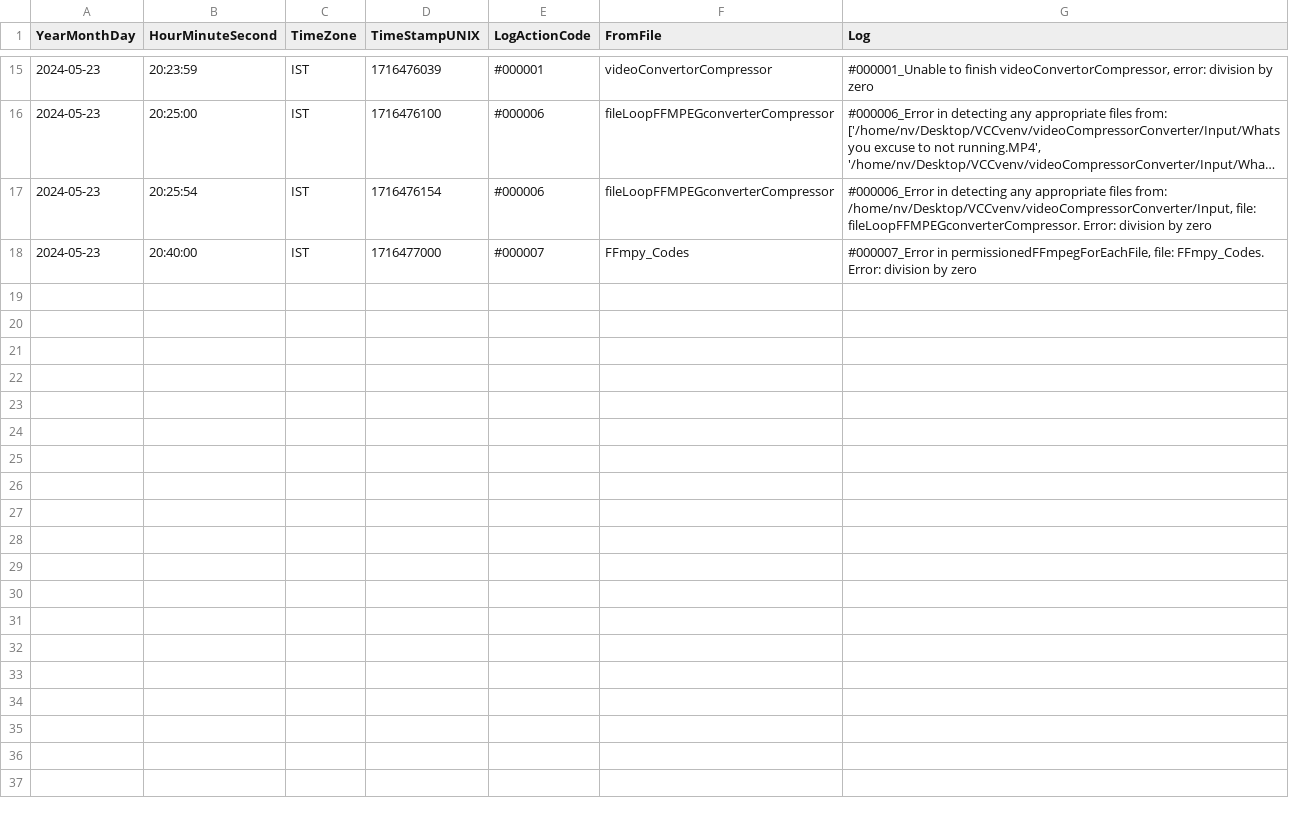
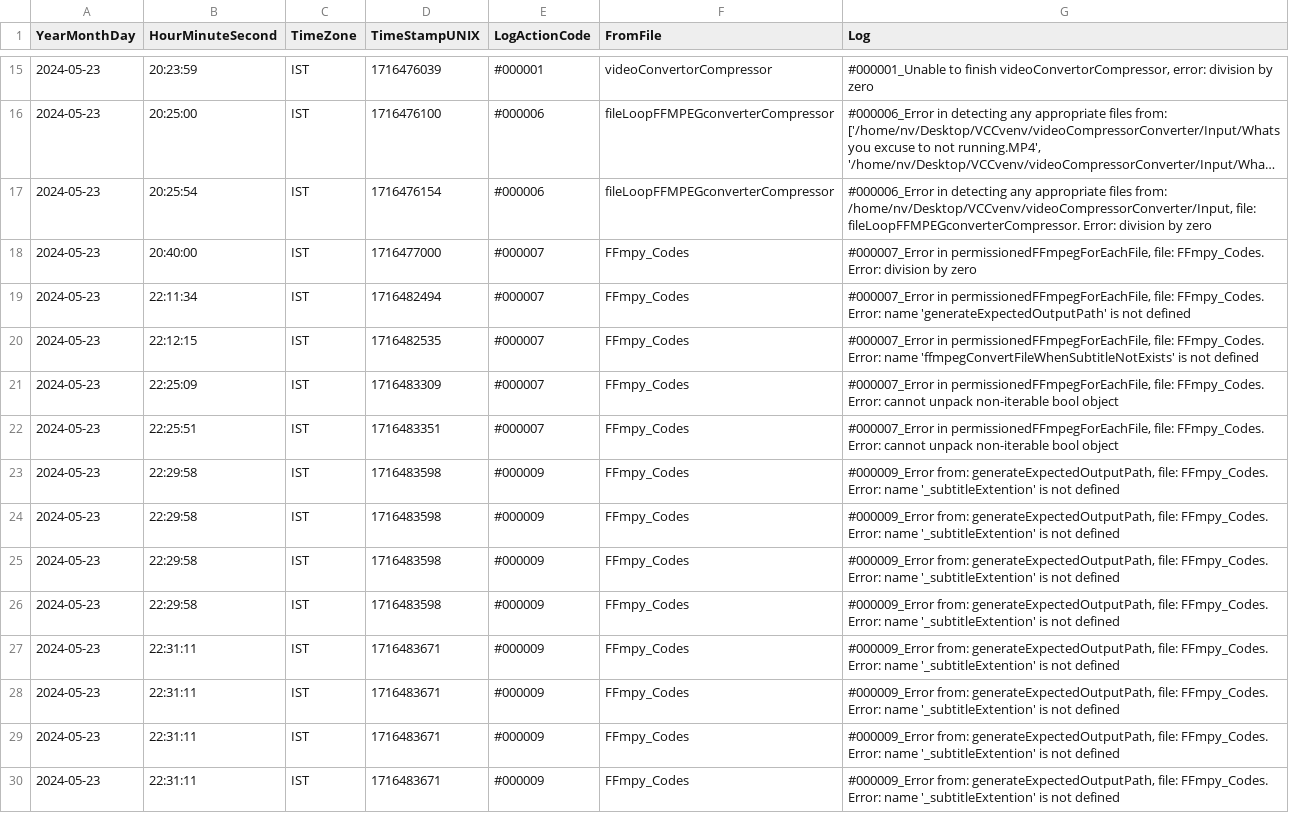
Before and after one commit to NV2017/videoCompressorConverter, a CSV file: Error/20240523_Errors.csv, drawn as a sheet; only a part is shown, gaps mark what is left out; long unchanged cells end in ….

Commit message:
In FFmpeg function, add output filepath generator

```diff
--- a/Error/20240523_Errors.csv
+++ b/Error/20240523_Errors.csv
@@ -18 +18,13 @@ YearMonthDay,HourMinuteSecond,TimeZone,TimeStampUNIX,LogActionCode,FromFile,Log
 2024-05-23,20:40:00,IST,1716477000,#000007,FFmpy_Codes,"#000007_Error in permissionedFFmpegForEachFile, file: FFmpy_Codes. Error: division by zero"
+2024-05-23,22:11:34,IST,1716482494,#000007,FFmpy_Codes,"#000007_Error in permissionedFFmpegForEachFile, file: FFmpy_Codes. Error: name 'generateExpectedOutputPath' is not defined"
+2024-05-23,22:12:15,IST,1716482535,#000007,FFmpy_Codes,"#000007_Error in permissionedFFmpegForEachFile, file: FFmpy_Codes. Error: name 'ffmpegConvertFileWhenSubtitleNotExists' is not defined"
+2024-05-23,22:25:09,IST,1716483309,#000007,FFmpy_Codes,"#000007_Error in permissionedFFmpegForEachFile, file: FFmpy_Codes. Error: cannot unpack non-iterable bool object"
+2024-05-23,22:25:51,IST,1716483351,#000007,FFmpy_Codes,"#000007_Error in permissionedFFmpegForEachFile, file: FFmpy_Codes. Error: cannot unpack non-iterable bool object"
+2024-05-23,22:29:58,IST,1716483598,#000009,FFmpy_Codes,"#000009_Error from: generateExpectedOutputPath, file: FFmpy_Codes. Error: name '_subtitleExtention' is not defined"
+2024-05-23,22:29:58,IST,1716483598,#000009,FFmpy_Codes,"#000009_Error from: generateExpectedOutputPath, file: FFmpy_Codes. Error: name '_subtitleExtention' is not defined"
+2024-05-23,22:29:58,IST,1716483598,#000009,FFmpy_Codes,"#000009_Error from: generateExpectedOutputPath, file: FFmpy_Codes. Error: name '_subtitleExtention' is not defined"
+2024-05-23,22:29:58,IST,1716483598,#000009,FFmpy_Codes,"#000009_Error from: generateExpectedOutputPath, file: FFmpy_Codes. Error: name '_subtitleExtention' is not defined"
+2024-05-23,22:31:11,IST,1716483671,#000009,FFmpy_Codes,"#000009_Error from: generateExpectedOutputPath, file: FFmpy_Codes. Error: name '_subtitleExtention' is not defined"
+2024-05-23,22:31:11,IST,1716483671,#000009,FFmpy_Codes,"#000009_Error from: generateExpectedOutputPath, file: FFmpy_Codes. Error: name '_subtitleExtention' is not defined"
+2024-05-23,22:31:11,IST,1716483671,#000009,FFmpy_Codes,"#000009_Error from: generateExpectedOutputPath, file: FFmpy_Codes. Error: name '_subtitleExtention' is not defined"
+2024-05-23,22:31:11,IST,1716483671,#000009,FFmpy_Codes,"#000009_Error from: generateExpectedOutputPath, file: FFmpy_Codes. Error: name '_subtitleExtention' is not defined"
```
Also changed, not shown: 2 other files.
